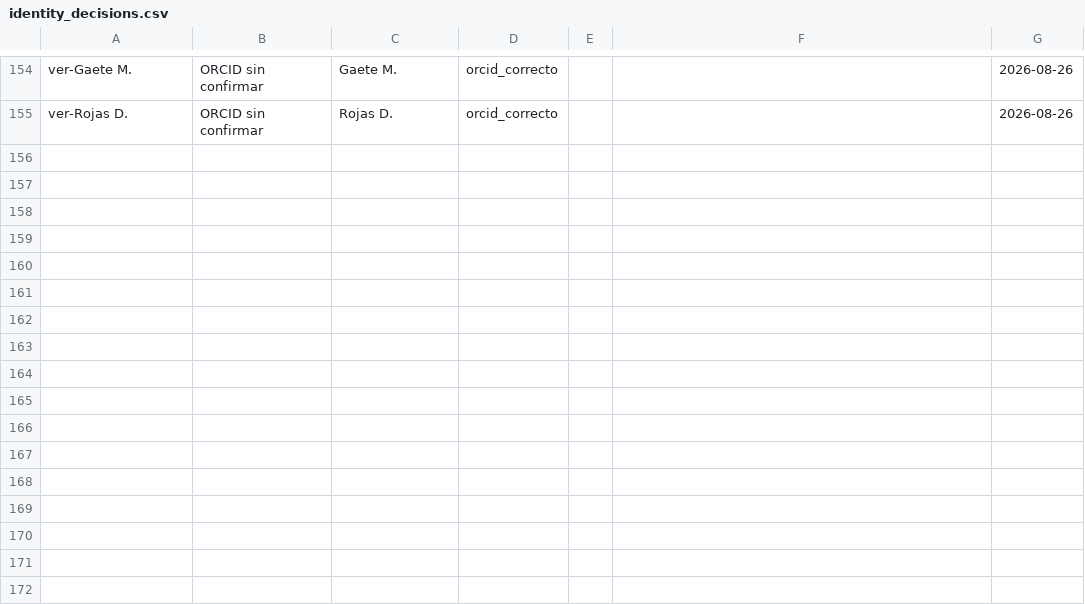
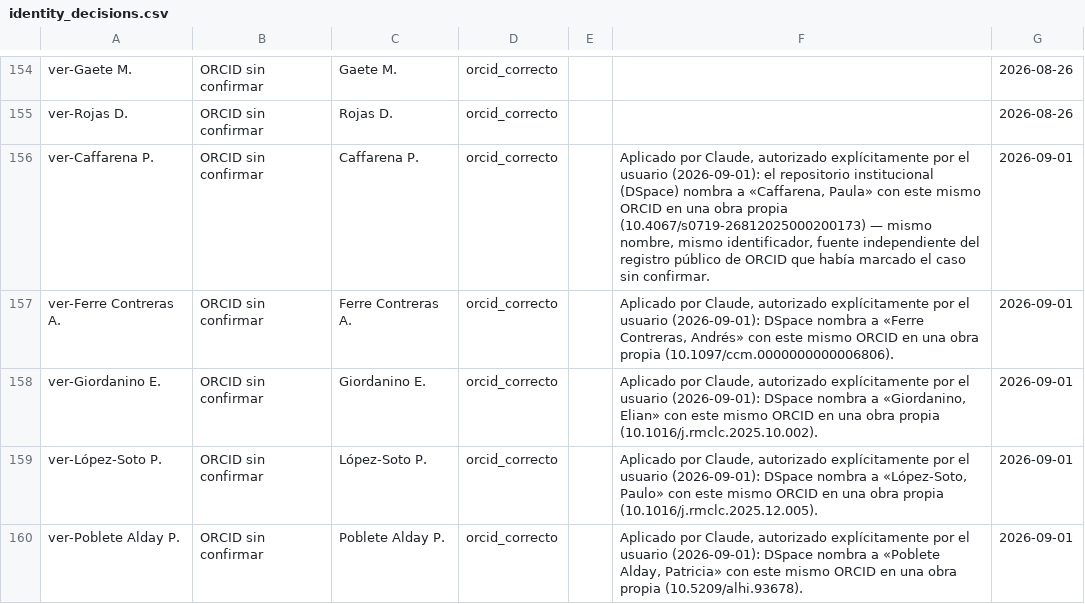
Before and after one commit to pablosanchezmonsalve-hash/Inf-Cienc, a CSV file: internal/identity_decisions.csv, drawn as a sheet; only a part is shown, gaps mark what is left out.

```diff
--- a/internal/identity_decisions.csv
+++ b/internal/identity_decisions.csv
@@ -155 +155,6 @@
 "ver-Rojas D.","ORCID sin confirmar","Rojas D.","orcid_correcto","","","2026-08-26"
+ver-Caffarena P.,ORCID sin confirmar,Caffarena P.,orcid_correcto,,"Aplicado por Claude, autorizado explícitamente por el usuario (2026-09-01): el repositorio institucional (DSpace) nombra a «Caffarena, Paula» con este mismo ORCID en una obra propia (10.4067/s0719-26812025000200173) — mismo nombre, mismo identificador, fuente independiente del registro público de ORCID que había marcado el caso sin confirmar.",2026-09-01
+ver-Ferre Contreras A.,ORCID sin confirmar,Ferre Contreras A.,orcid_correcto,,"Aplicado por Claude, autorizado explícitamente por el usuario (2026-09-01): DSpace nombra a «Ferre Contreras, Andrés» con este mismo ORCID en una obra propia (10.1097/ccm.0000000000006806).",2026-09-01
+ver-Giordanino E.,ORCID sin confirmar,Giordanino E.,orcid_correcto,,"Aplicado por Claude, autorizado explícitamente por el usuario (2026-09-01): DSpace nombra a «Giordanino, Elian» con este mismo ORCID en una obra propia (10.1016/j.rmclc.2025.10.002).",2026-09-01
+ver-López-Soto P.,ORCID sin confirmar,López-Soto P.,orcid_correcto,,"Aplicado por Claude, autorizado explícitamente por el usuario (2026-09-01): DSpace nombra a «López-Soto, Paulo» con este mismo ORCID en una obra propia (10.1016/j.rmclc.2025.12.005).",2026-09-01
+ver-Poblete Alday P.,ORCID sin confirmar,Poblete Alday P.,orcid_correcto,,"Aplicado por Claude, autorizado explícitamente por el usuario (2026-09-01): DSpace nombra a «Poblete Alday, Patricia» con este mismo ORCID en una obra propia (10.5209/alhi.93678).",2026-09-01
```
Also changed, not shown: 9 other files.
